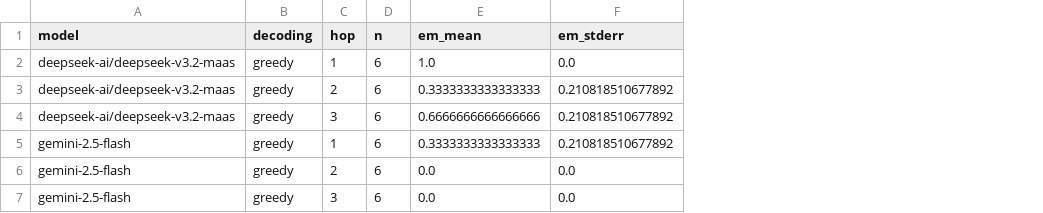
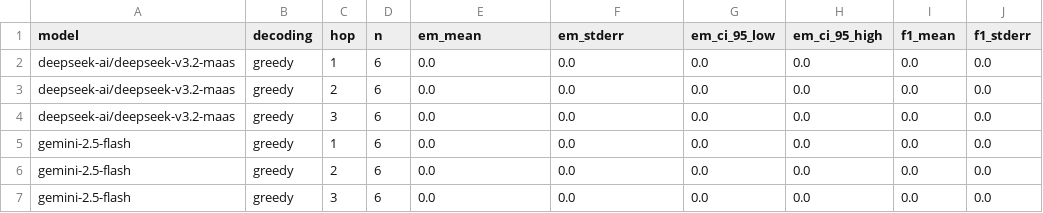
Before and after one commit to MauroZorzin/AI-Course-Final-Project, a CSV file: analysis/accuracy_by_hop.csv, drawn as a sheet; the diff names each change by its address in the sheet, - before the commit and + after, or states it on an @@ line.

```diff
--- a/analysis/accuracy_by_hop.csv
+++ b/analysis/accuracy_by_hop.csv
+column G (em_ci_95_low), rows 2-7: all 0.0
+column H (em_ci_95_high), rows 2-7: all 0.0
+column I (f1_mean), rows 2-7: all 0.0
+column J (f1_stderr), rows 2-7: all 0.0
-E2 (em_mean): 1.0
+E2 (em_mean): 0.0
-E3 (em_mean): 0.3333333333333333
+E3 (em_mean): 0.0
-F3:F5 (em_stderr): 0.210818510677892
+F3:F5 (em_stderr): 0.0
-E4 (em_mean): 0.6666666666666666
+E4 (em_mean): 0.0
-E5 (em_mean): 0.3333333333333333
+E5 (em_mean): 0.0
```
Also changed, not shown: analysis/aggregate_by_cell.csv, analysis/leaderboard.csv, 25 other files.
